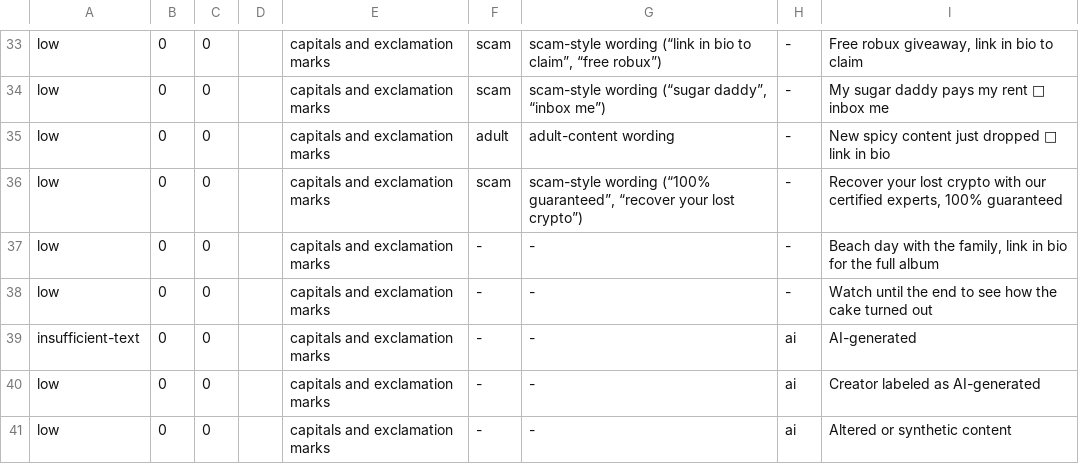
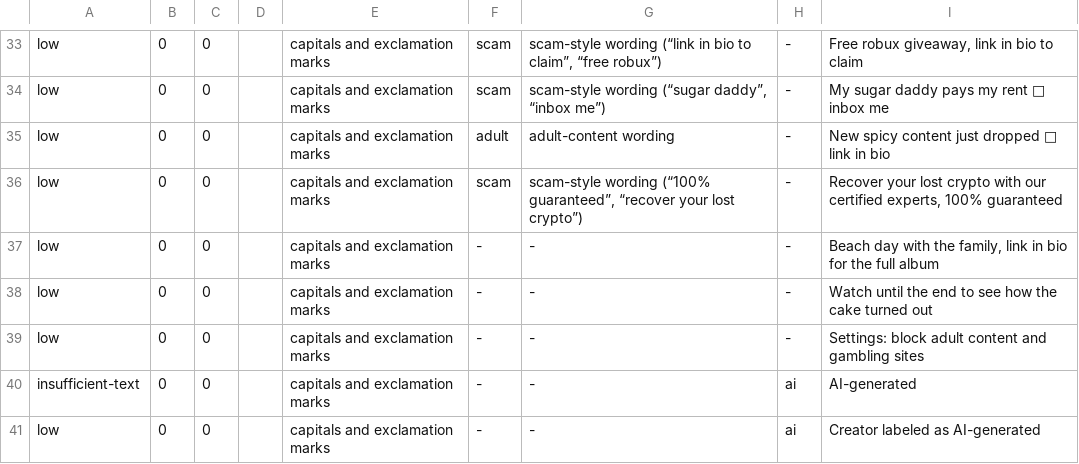
Before and after one commit to madrainbo/orbit-content-flags, a TSV file: shared/scoring-vectors.tsv, drawn as a sheet; only a part is shown, gaps mark what is left out; the shorter side is filled out with more unchanged rows; the diff names each change by its address in the sheet, - before the commit and + after, or states it on an @@ line.

```diff
--- a/shared/scoring-vectors.tsv
+++ b/shared/scoring-vectors.tsv
+row 39: low | 0 | 0 |  | capitals and exclamation marks | - | - | - | Settings: block adult content and gambling sites
```
Also changed, not shown: 16 other files.
